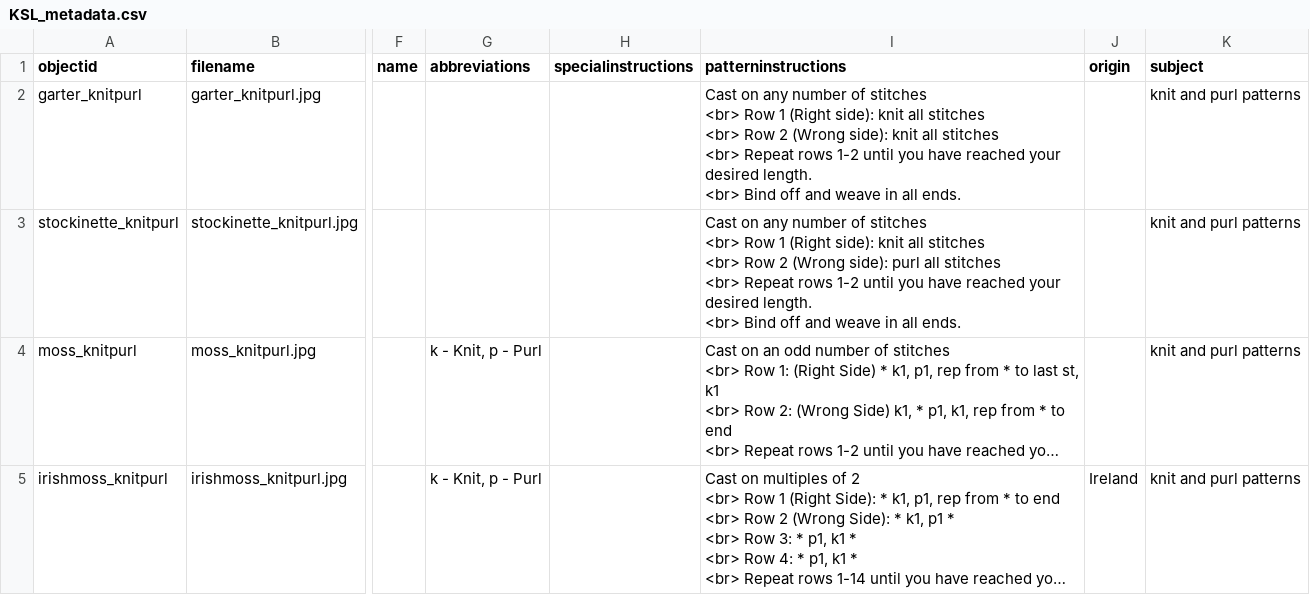
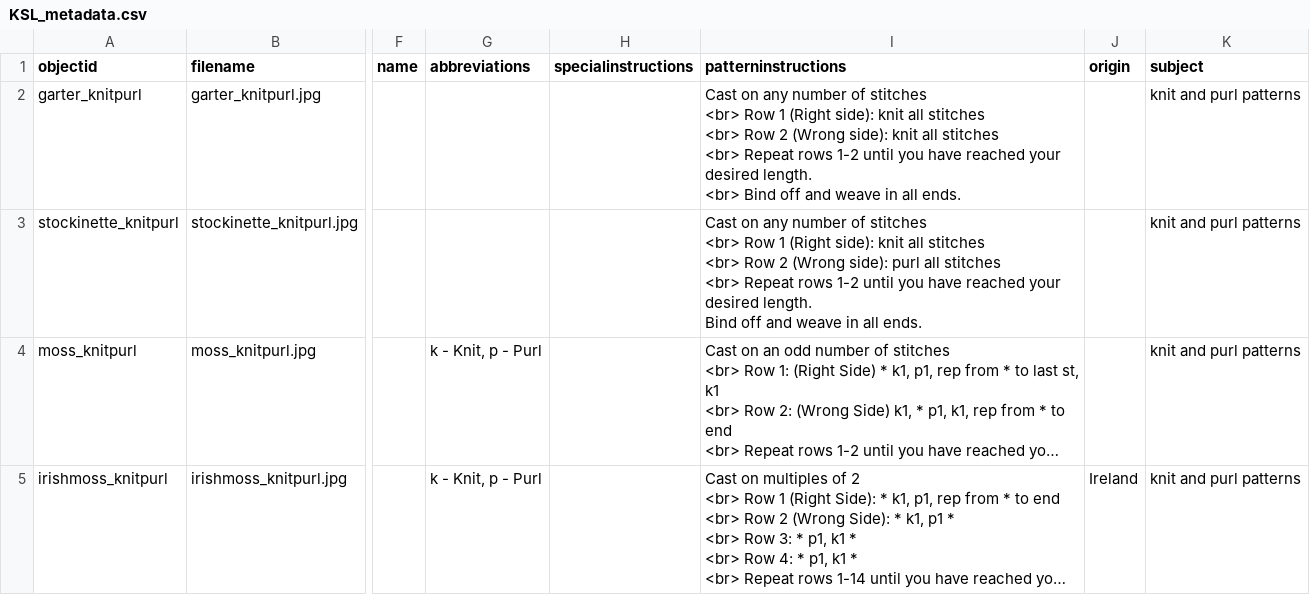
Before and after one commit to bfmalone/knitstitchlibrary, a CSV file: _data/KSL_metadata.csv, drawn as a sheet; only a part is shown, gaps mark what is left out; long unchanged cells end in …; ↵ is a line break in a cell; the diff names each change by its address in the sheet, - before the commit and + after, or states it on an @@ line.

Commit message:
Update KSL_metadata.csv

```diff
--- a/_data/KSL_metadata.csv
+++ b/_data/KSL_metadata.csv
-I3 (patterninstructions): …desired length. ↵ <br> Bind off…
+I3 (patterninstructions): …desired length. ↵ Bind off…
```
